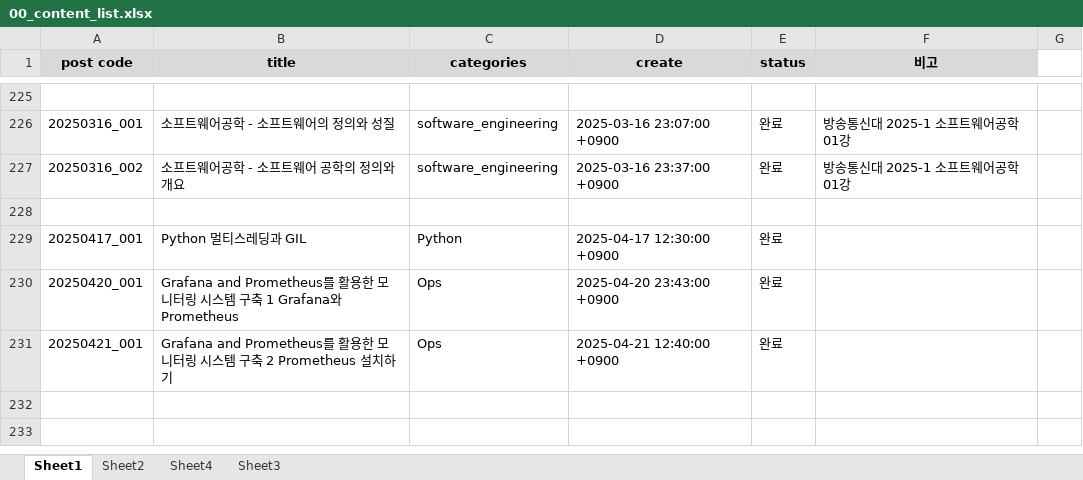
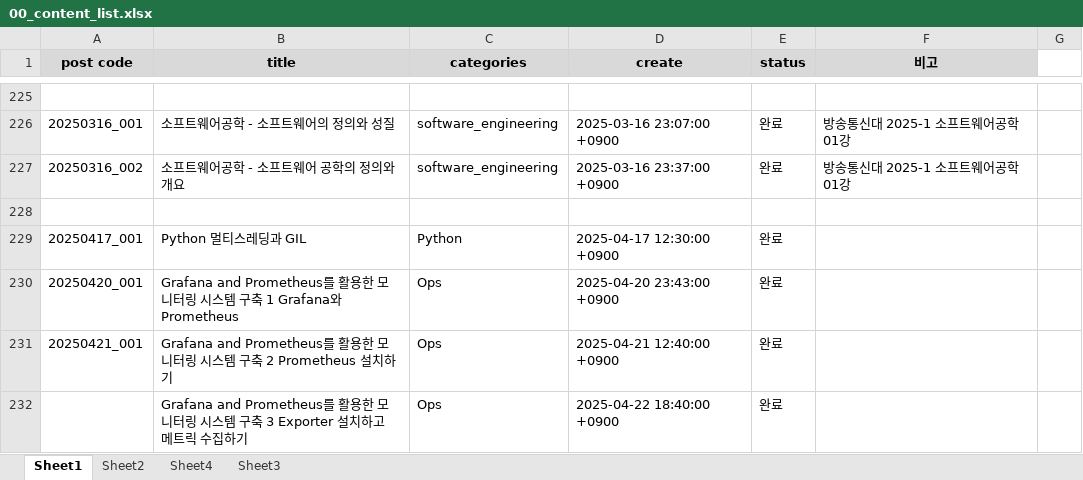
Before and after one commit to whdrns2013/whdrns2013.github.io, an Excel workbook: assets/xlsx/00_content_list.xlsx, sheet Sheet1, drawn as a sheet; only a part is shown, gaps mark what is left out; values as stored, in another font and other column widths than the file's, no borders; the diff names each change by its address in the sheet, - before the commit and + after, or states it on an @@ line.

Commit message:
posting - exporter

```diff
--- a/assets/xlsx/00_content_list.xlsx (sheet Sheet1)
+++ b/assets/xlsx/00_content_list.xlsx (sheet Sheet1)
+row 232:  | Grafana and Prometheus를 활용한 모니터링 시스템 구축 3 Exporter 설치하고 메트릭 수집하기 | Ops | 2025-04-22 18:40:00 +0900 | 완료
```
Also changed, not shown: 5 other files.
